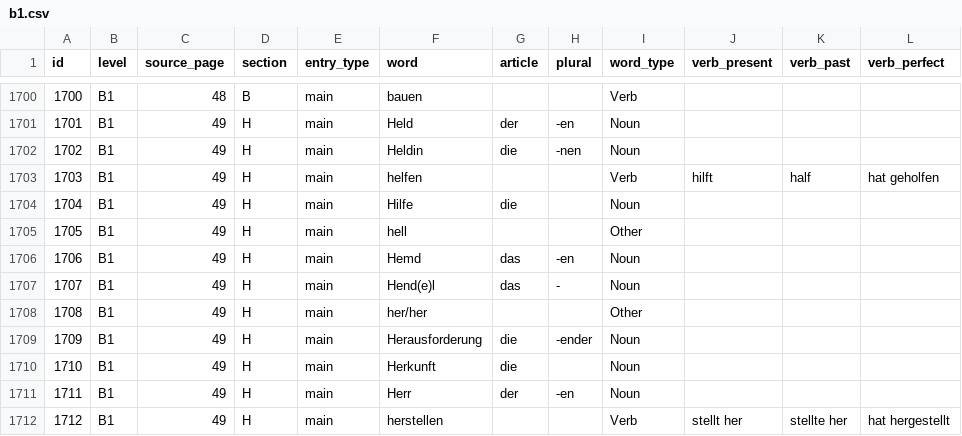
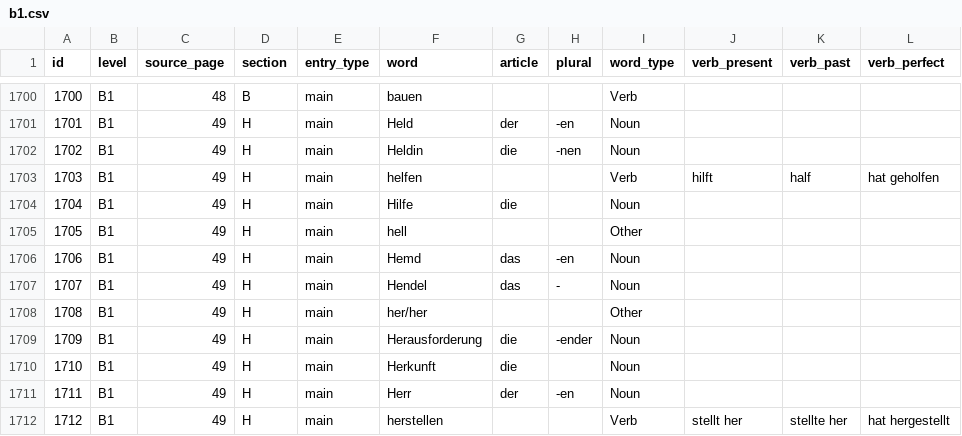
Before and after one commit to mehrashojjat/deutsch-lernen, a CSV file: word_data/quiz_csv/b1.csv, drawn as a sheet; only a part is shown, gaps mark what is left out; the diff names each change by its address in the sheet, - before the commit and + after, or states it on an @@ line.

```diff
--- a/word_data/quiz_csv/b1.csv
+++ b/word_data/quiz_csv/b1.csv
-F1707 (word): Hend(e)l
+F1707 (word): Hendel
```
Also changed, not shown: 2 other files.
